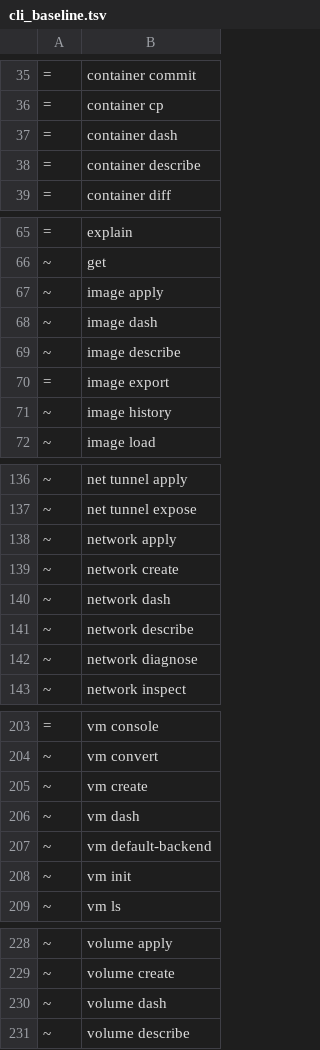
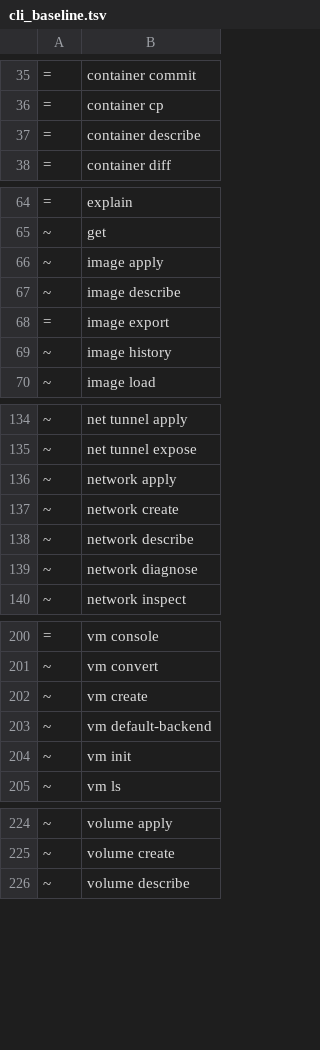
Before and after one commit to ngolacloud/delonix, a TSV file: scripts/cli_baseline.tsv, drawn as a sheet; only a part is shown, gaps mark what is left out; the diff names each change by its address in the sheet, - before the commit and + after, or states it on an @@ line.

```diff
--- a/scripts/cli_baseline.tsv
+++ b/scripts/cli_baseline.tsv
-row 37: = | container dash
-row 68: ~ | image dash
-row 140: ~ | network dash
-row 206: ~ | vm dash
-row 230: ~ | volume dash
```
Also changed, not shown: 20 other files.
